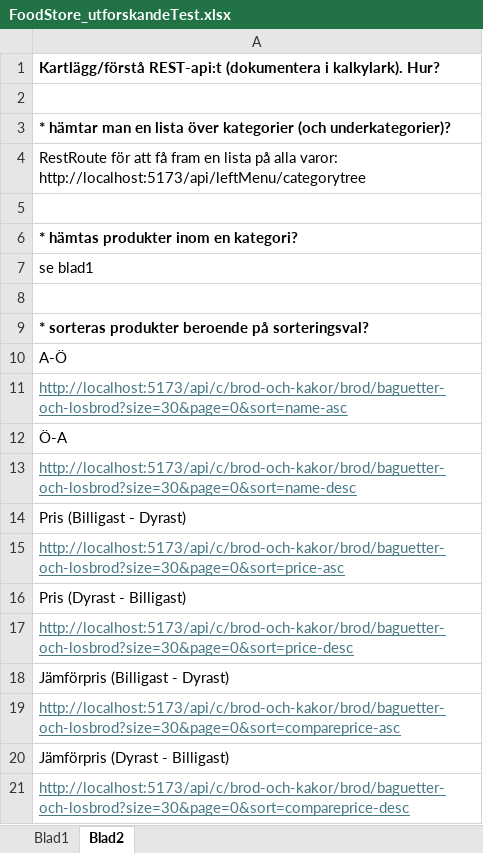
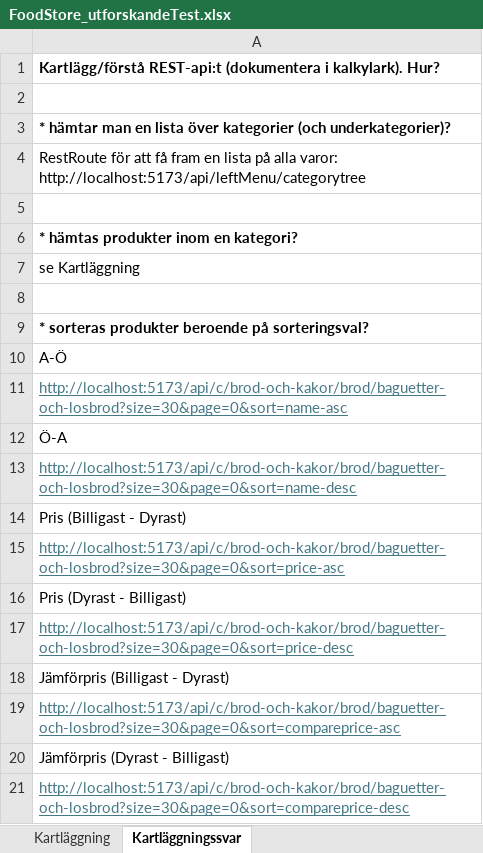
Before and after one commit to AnnelieLinden/Foodstore-Postman-Testing, an Excel workbook: FoodStore_utforskandeTest.xlsx, sheet Kartläggningssvar, drawn as a sheet; values as stored, in another font and other column widths than the file's, no borders; the diff names each change by its address in the sheet, - before the commit and + after, or states it on an @@ line.

```diff
--- a/FoodStore_utforskandeTest.xlsx (sheet Kartläggningssvar)
+++ b/FoodStore_utforskandeTest.xlsx (sheet Kartläggningssvar)
-sheet tab: Blad1
+sheet tab: Kartläggning
-sheet tab: Blad2
+sheet tab: Kartläggningssvar
-A7: se blad1
+A7: se Kartläggning
```
Also changed, not shown: sheet Kartläggning.
